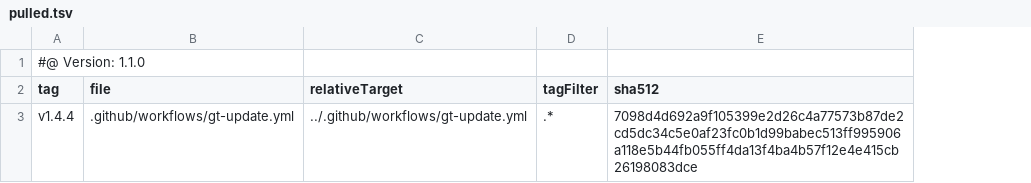
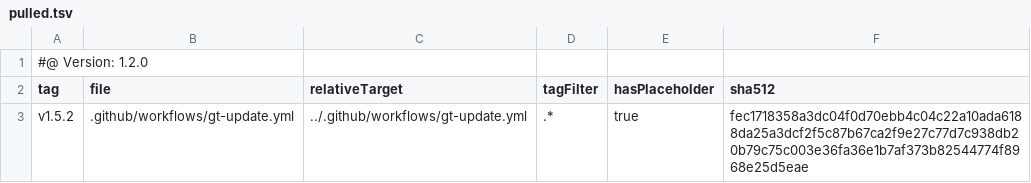
Before and after one commit to tegonal/scripts, a TSV file: .gt/remotes/gt/pulled.tsv, drawn as a sheet; addresses are those after the commit; the diff names each change by its address in the sheet, - before the commit and + after, or states it on an @@ line.

Commit message:
update files of remote gt to version v1.5.2 via gt

```diff
--- a/.gt/remotes/gt/pulled.tsv
+++ b/.gt/remotes/gt/pulled.tsv
+column E (hasPlaceholder), row 3: true
-A1 (tag): #@ Version: 1.1.0
+A1 (tag): #@ Version: 1.2.0
-A3 (tag): v1.4.4
+A3 (tag): v1.5.2
-F3 (sha512): 7098d4d692a9f105399e2d26c4a77573b87de2cd5dc34c5e0af23fc0b1d99babec513ff995906a118e5b44fb055ff4da13f4ba4b57f12e4e415cb26198083dce
+F3 (sha512): fec1718358a3dc04f0d70ebb4c04c22a10ada6188da25a3dcf2f5c87b67ca2f9e27c77d7c938db20b79c75c003e36fa36e1b7af373b82544774f8968e25d5eae
```
Also changed, not shown: 1 other file.
